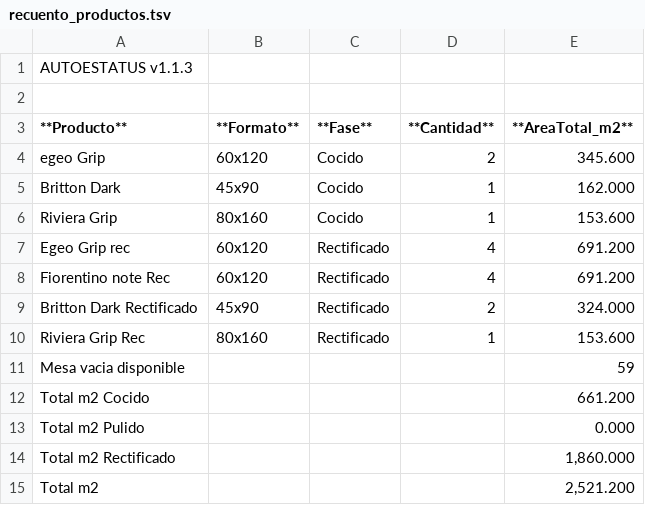
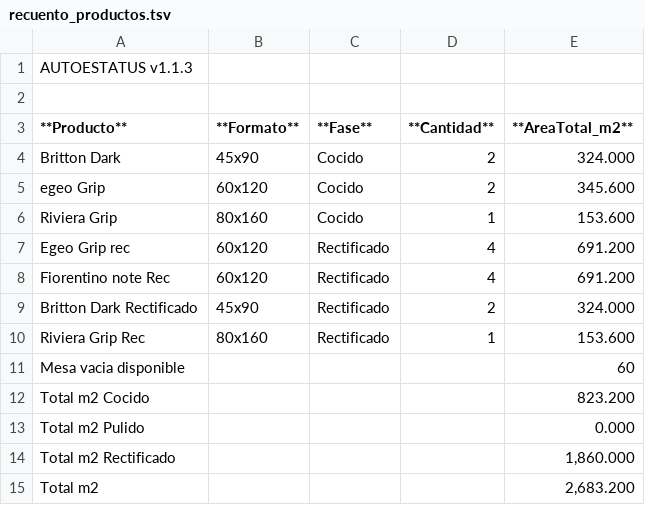
Before and after one commit to teclgvp3-droid/Estatus-De-Productos, a TSV file: recuento_productos.tsv, drawn as a sheet.

Commit message:
AUTOESTATUS update 2026-10-16 00:47:02

```diff
--- a/recuento_productos.tsv
+++ b/recuento_productos.tsv
@@ -3,4 +3,4 @@
 **Producto**	**Formato**	**Fase**	**Cantidad**	**AreaTotal_m2**
+Britton Dark	45x90	Cocido	2	324.000
 egeo Grip	60x120	Cocido	2	345.600
-Britton Dark	45x90	Cocido	1	162.000
 Riviera Grip	80x160	Cocido	1	153.600
@@ -10,6 +10,6 @@ Britton Dark Rectificado	45x90	Rectificado	2	324.000
 Riviera Grip Rec	80x160	Rectificado	1	153.600
-Mesa vacia disponible				59
-Total m2 Cocido				661.200
+Mesa vacia disponible				60
+Total m2 Cocido				823.200
 Total m2 Pulido				0.000
 Total m2 Rectificado				1,860.000
-Total m2				2,521.200
+Total m2				2,683.200
```
